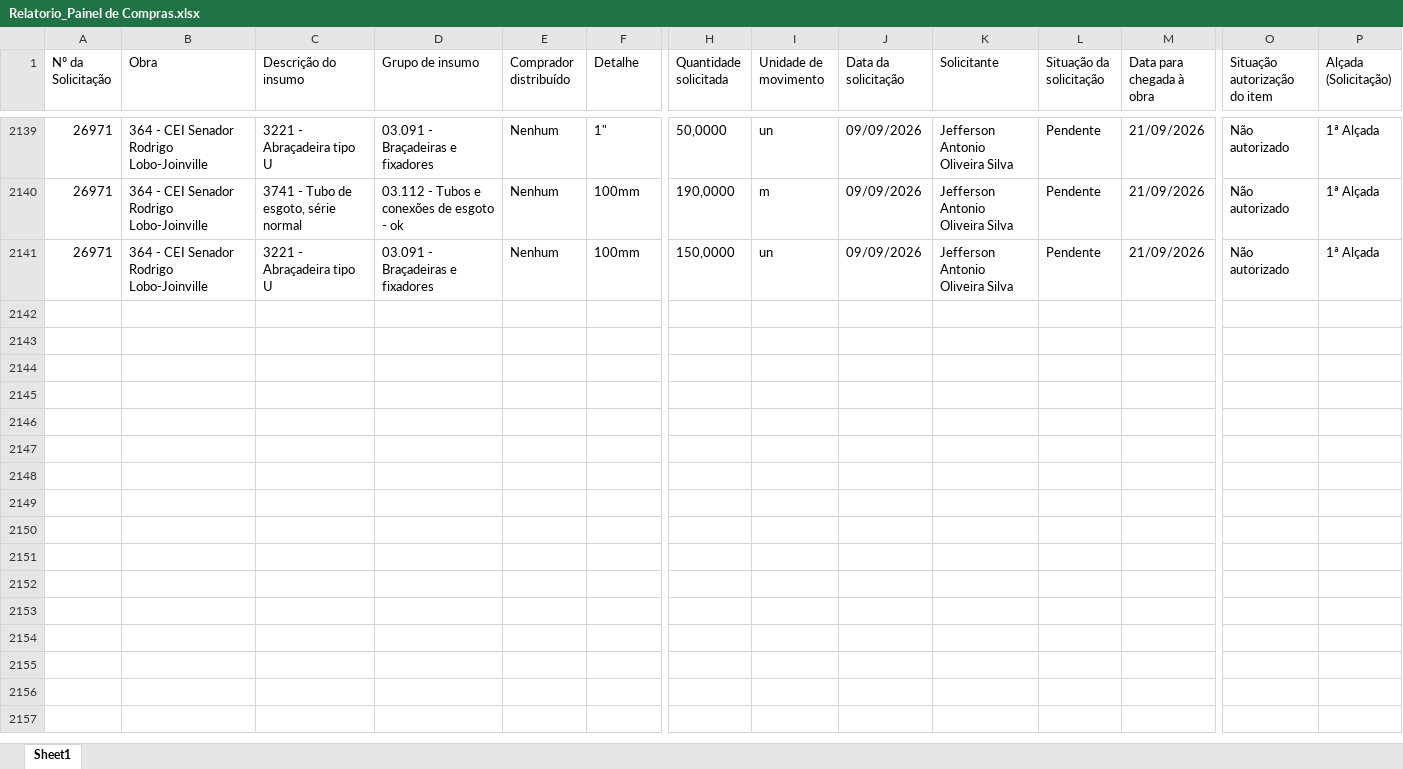
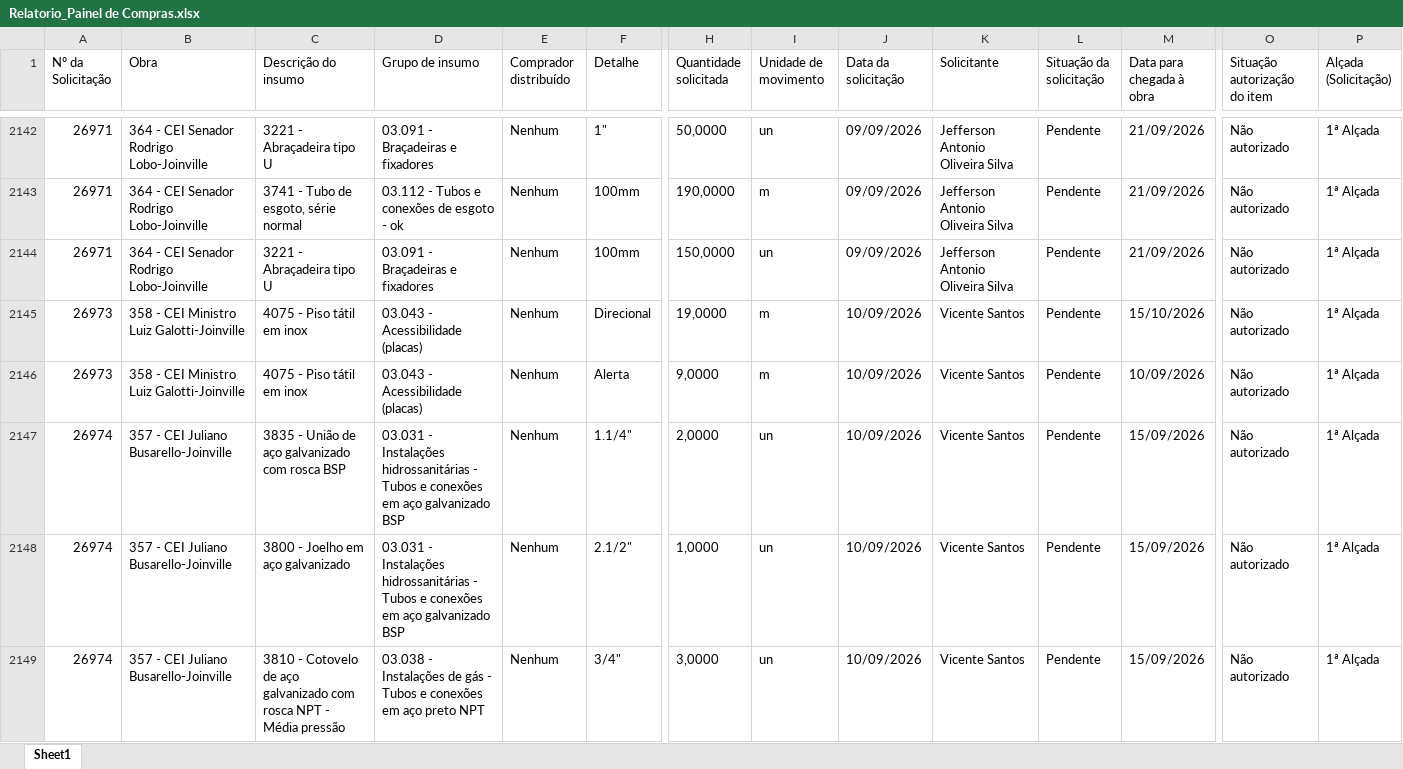
Before and after one commit to vicentecosantos/painel_de_compras_or, an Excel workbook: Relatorio_Painel de Compras.xlsx, sheet Sheet1, drawn as a sheet; only a part is shown, gaps mark what is left out; values as stored, in another font and other column widths than the file's, no borders; rows hold the shown columns only; the diff covers the shown part only; the diff names each change by its address in the sheet, - before the commit and + after, or states it on an @@ line.

Commit message:
Add files via upload

```diff
--- a/Relatorio_Painel de Compras.xlsx (sheet Sheet1)
+++ b/Relatorio_Painel de Compras.xlsx (sheet Sheet1)
+row 2145: 26973 | 358 - CEI Ministro Luiz Galotti-Joinville | 4075 - Piso tátil em inox | 03.043 - Acessibilidade (placas) | Nenhum | Direcional | 19,0000 | m | 10/09/2026 | Vicente Santos | Pendente | 15/10/2026 | Não autorizado | 1ª Alçada
+row 2146: 26973 | 358 - CEI Ministro Luiz Galotti-Joinville | 4075 - Piso tátil em inox | 03.043 - Acessibilidade (placas) | Nenhum | Alerta | 9,0000 | m | 10/09/2026 | Vicente Santos | Pendente | 10/09/2026 | Não autorizado | 1ª Alçada
+row 2147: 26974 | 357 - CEI Juliano Busarello-Joinville | 3835 - União de aço galvanizado com rosca BSP | 03.031 - Instalações hidrossanitárias - Tubos e conexões em aço galvanizado BSP | Nenhum | 1.1/4" | 2,0000 | un | 10/09/2026 | Vicente Santos | Pendente | 15/09/2026 | Não autorizado | 1ª Alçada
+row 2148: 26974 | 357 - CEI Juliano Busarello-Joinville | 3800 - Joelho em aço galvanizado | 03.031 - Instalações hidrossanitárias - Tubos e conexões em aço galvanizado BSP | Nenhum | 2.1/2" | 1,0000 | un | 10/09/2026 | Vicente Santos | Pendente | 15/09/2026 | Não autorizado | 1ª Alçada
+row 2149: 26974 | 357 - CEI Juliano Busarello-Joinville | 3810 - Cotovelo de aço galvanizado com rosca NPT - Média pressão | 03.038 - Instalações de gás - Tubos e conexões em aço preto NPT | Nenhum | 3/4" | 3,0000 | un | 10/09/2026 | Vicente Santos | Pendente | 15/09/2026 | Não autorizado | 1ª Alçada
```
Also changed, not shown: 38 added rows and 557 edited cells elsewhere in this sheet.
